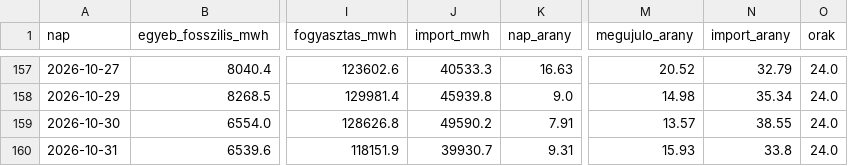
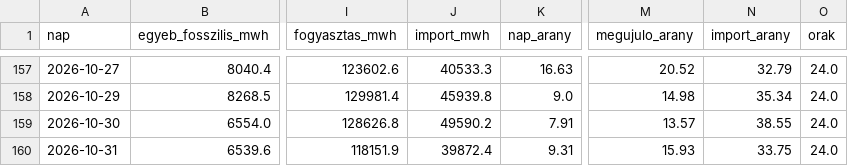
Before and after one commit to lostenergy/energiaar-figyelo, a CSV file: data/termeles_napi.csv, drawn as a sheet; only a part is shown, gaps mark what is left out; the diff names each change by its address in the sheet, - before the commit and + after, or states it on an @@ line.

Commit message:
Adatfrissítés 2026-11-01 07:59

```diff
--- a/data/termeles_napi.csv
+++ b/data/termeles_napi.csv
-J160 (import_mwh): 39930.7
+J160 (import_mwh): 39872.4
-N160 (import_arany): 33.8
+N160 (import_arany): 33.75
```
